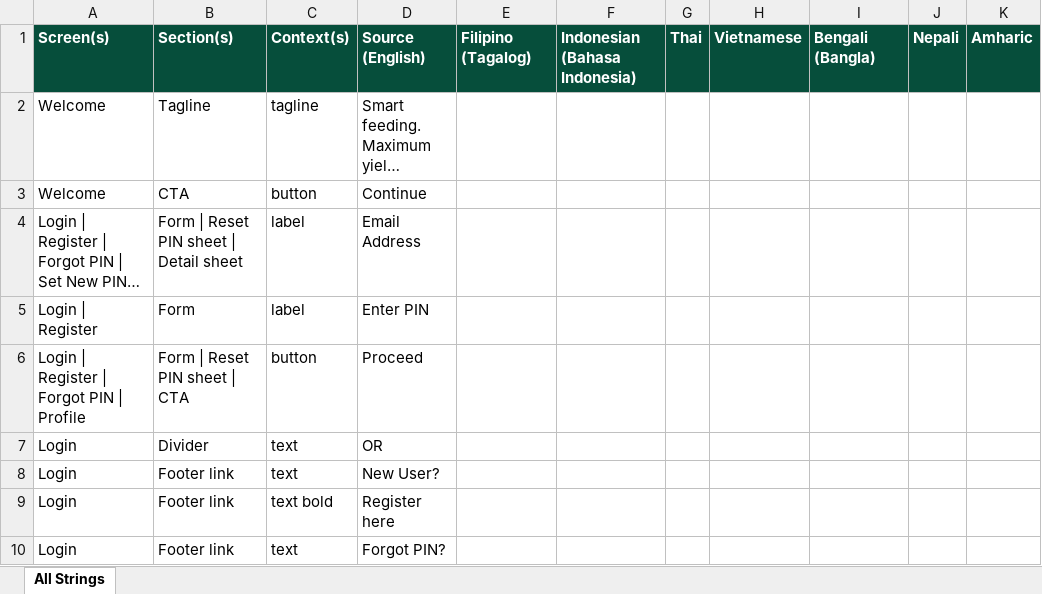
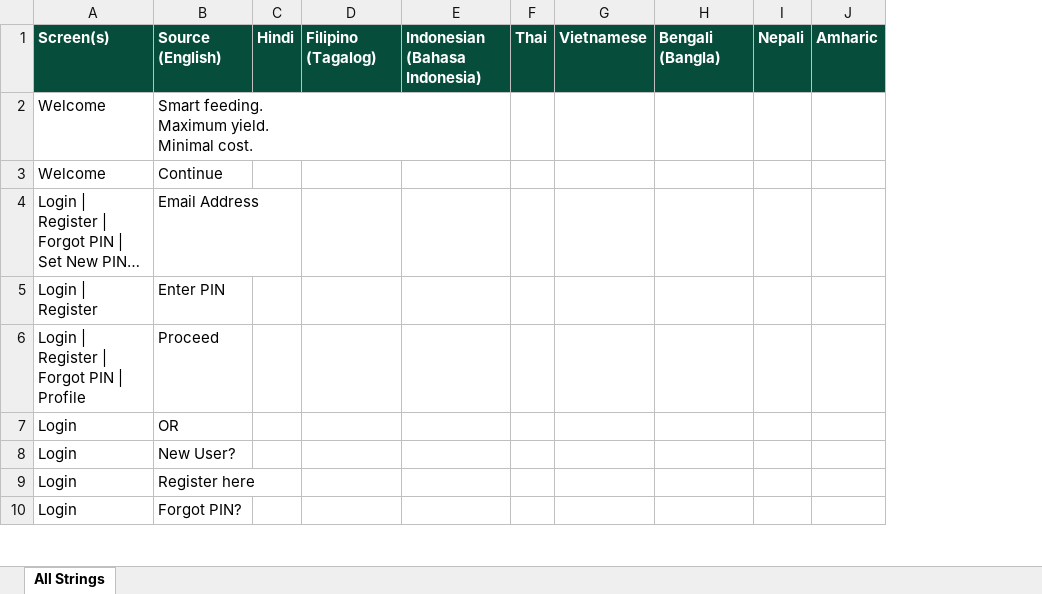
Before and after one commit to Aiyappa-DigitalGreen/RationSmart, an Excel workbook: docs/RationSmart_i18n_source.xlsx, sheet All Strings, drawn as a sheet; only a part is shown; long unchanged cells end in …; values as stored, in another font and other column widths than the file's, no borders; removed rows and columns are numbered as before the commit, all else as after; the diff names each change by its address in the sheet, - before the commit and + after, or states it on an @@ line.

Commit message:
docs(i18n): drop Section/Context cols + add Hindi after English
Trimmed to translator-essential columns only:
  Screen(s) | Source (English) | Hindi | Filipino (Tagalog) |
  Indonesian (Bahasa Indonesia) | Thai | Vietnamese |
  Bengali (Bangla) | Nepali | Amharic | Oromo (Afaan Oromo)

Hindi inserted right after English per user request.

Data unchanged — still 576 deduped source strings.

```diff
--- a/docs/RationSmart_i18n_source.xlsx (sheet All Strings)
+++ b/docs/RationSmart_i18n_source.xlsx (sheet All Strings)
-column B, rows 1-10: Section(s) | Tagline | CTA | Form | Reset PIN sheet | Detail sheet | Form | Form | Reset PIN sheet | CTA | Divider | Footer link | Footer link | Footer link
-column C, rows 1-10: Context(s) | tagline | button | label | label | button | text | text | text bold | text
+column C, row 1: Hindi
```
